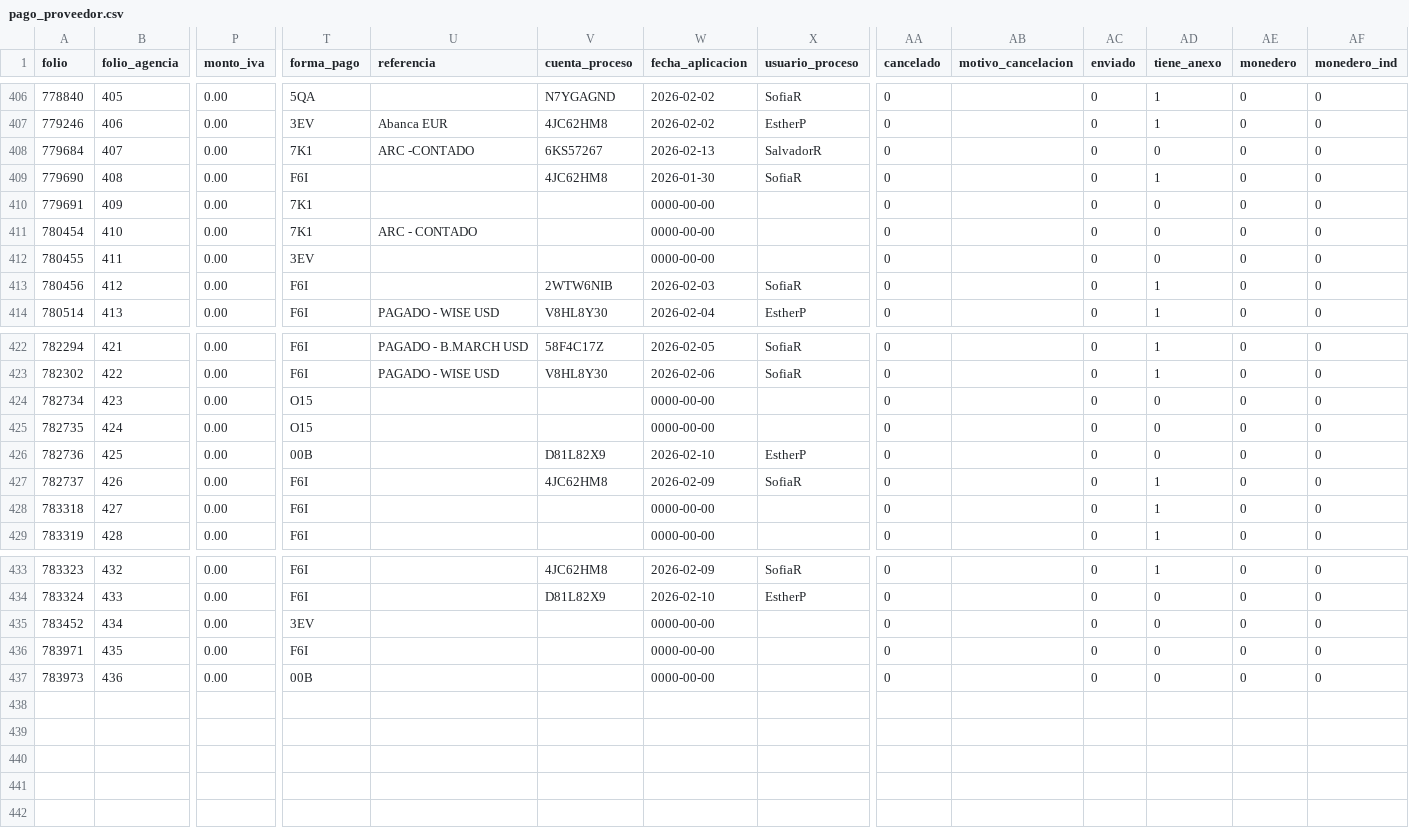
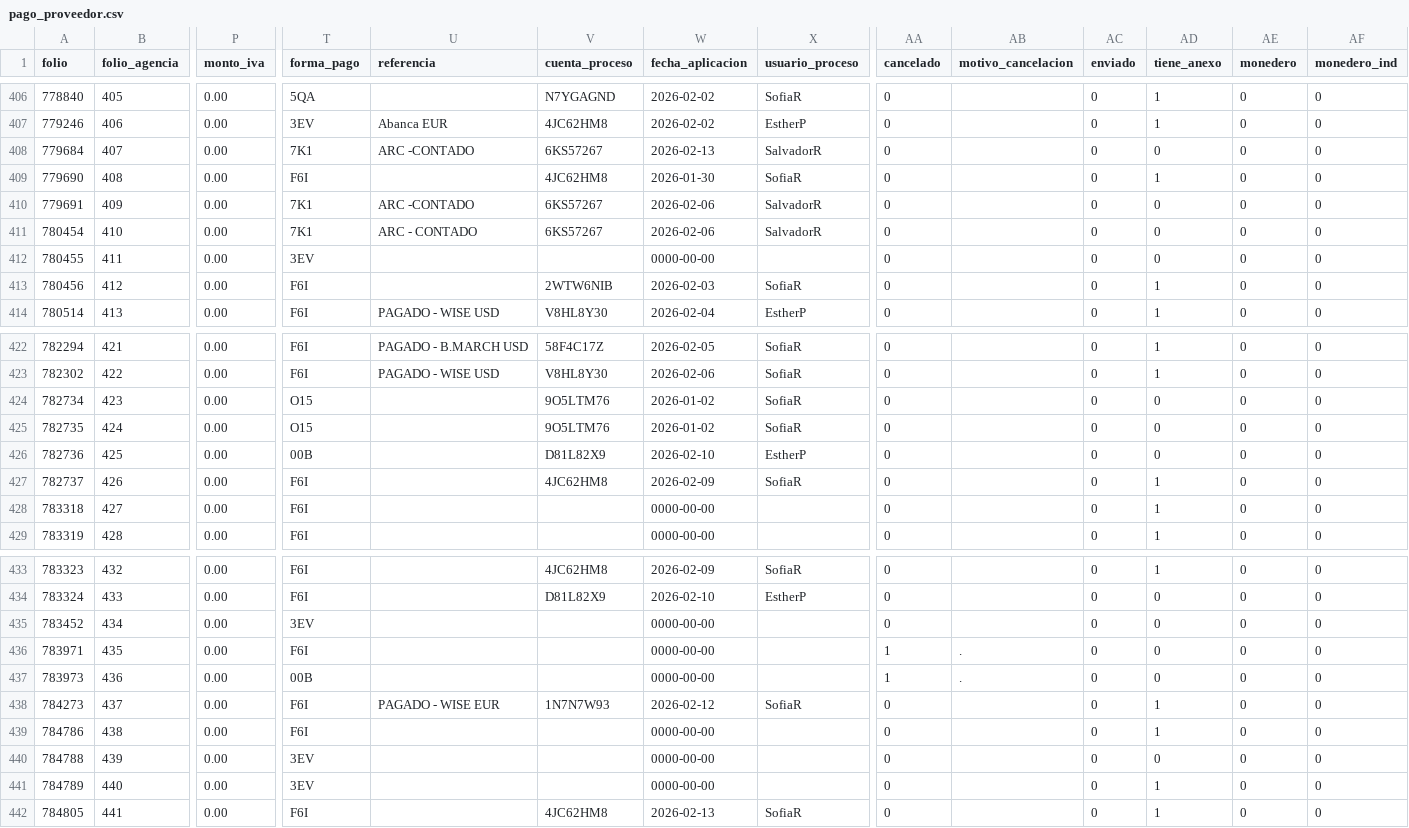
Before and after one commit to analyticstraining-ui/Gannet, a CSV file: data/espana/pago_proveedor.csv, drawn as a sheet; only a part is shown, gaps mark what is left out; rows hold the shown columns only; the diff names each change by its address in the sheet, - before the commit and + after, or states it on an @@ line.

```diff
--- a/data/espana/pago_proveedor.csv
+++ b/data/espana/pago_proveedor.csv
-U410 (referencia): (empty)
+U410 (referencia): ARC -CONTADO
-V410:V411 (cuenta_proceso): (empty)
+V410:V411 (cuenta_proceso): 6KS57267
-W410:W411 (fecha_aplicacion): 0000-00-00
+W410:W411 (fecha_aplicacion): 2026-02-06
-X410:X411 (usuario_proceso): (empty)
+X410:X411 (usuario_proceso): SalvadorR
-V424:V425 (cuenta_proceso): (empty)
+V424:V425 (cuenta_proceso): 9O5LTM76
-W424:W425 (fecha_aplicacion): 0000-00-00
+W424:W425 (fecha_aplicacion): 2026-01-02
-X424:X425 (usuario_proceso): (empty)
+X424:X425 (usuario_proceso): SofiaR
-AA436:AA437 (cancelado): 0
+AA436:AA437 (cancelado): 1
-AB436:AB437 (motivo_cancelacion): (empty)
+AB436:AB437 (motivo_cancelacion): .
+row 438: 784273 | 437 | 0.00 | F6I | PAGADO - WISE EUR | 1N7N7W93 | 2026-02-12 | SofiaR | 0 |  | 0 | 1 | 0 | 0
+row 439: 784786 | 438 | 0.00 | F6I |  |  | 0000-00-00 |  | 0 |  | 0 | 1 | 0 | 0
+row 440: 784788 | 439 | 0.00 | 3EV |  |  | 0000-00-00 |  | 0 |  | 0 | 0 | 0 | 0
+row 441: 784789 | 440 | 0.00 | 3EV |  |  | 0000-00-00 |  | 0 |  | 0 | 1 | 0 | 0
+row 442: 784805 | 441 | 0.00 | F6I |  | 4JC62HM8 | 2026-02-13 | SofiaR | 0 |  | 0 | 1 | 0 | 0
```
Also changed, not shown: data/espana/dreserva.csv, data/espana/pago_cliente.csv, 34 other files.
